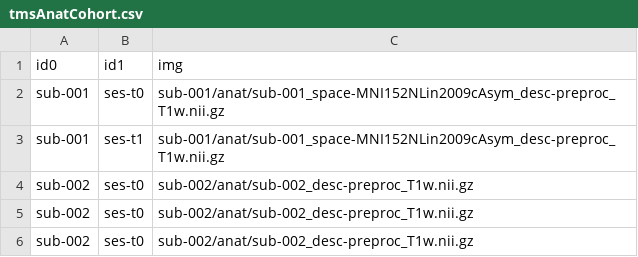
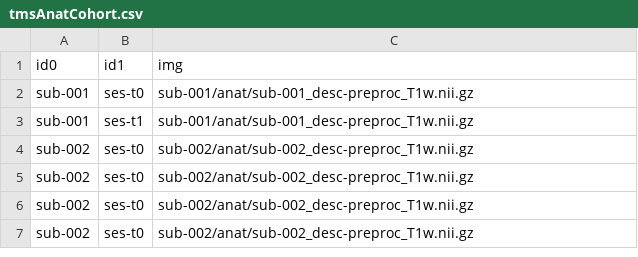
Before and after one commit to soffiafdz/AddimexTMS, a CSV file: sourcedata/xcpEngine/cohorts/tmsAnatCohort.csv, drawn as a sheet; only a part is shown; the shorter side is filled out with more unchanged rows.

Commit message:
Update tmsAnatCohort.csv

```diff
--- a/sourcedata/xcpEngine/cohorts/tmsAnatCohort.csv
+++ b/sourcedata/xcpEngine/cohorts/tmsAnatCohort.csv
@@ -1,4 +1,4 @@
 id0,id1,img
-sub-001,ses-t0,sub-001/anat/sub-001_space-MNI152NLin2009cAsym_desc-preproc_T1w.nii.gz
-sub-001,ses-t1,sub-001/anat/sub-001_space-MNI152NLin2009cAsym_desc-preproc_T1w.nii.gz
+sub-001,ses-t0,sub-001/anat/sub-001_desc-preproc_T1w.nii.gz
+sub-001,ses-t1,sub-001/anat/sub-001_desc-preproc_T1w.nii.gz
 sub-002,ses-t0,sub-002/anat/sub-002_desc-preproc_T1w.nii.gz
```
